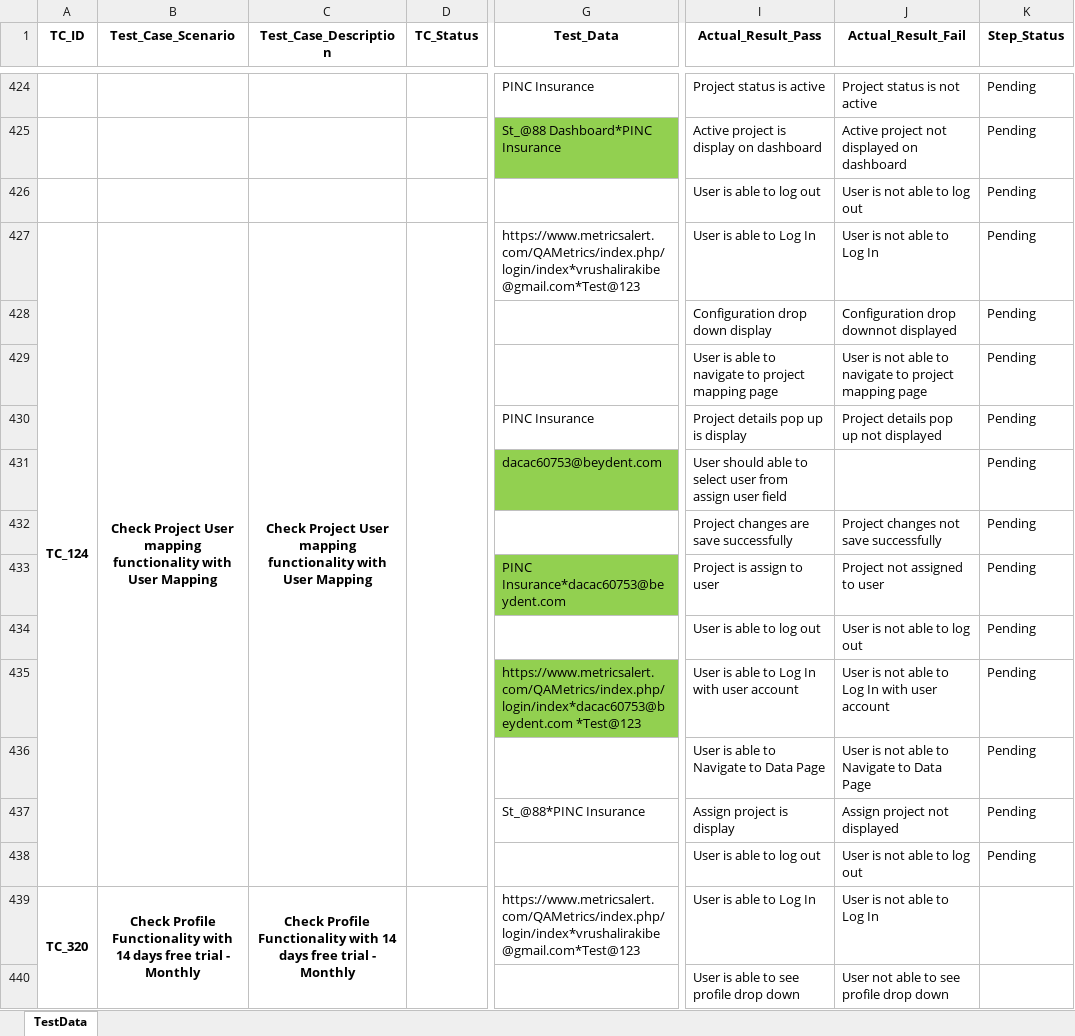
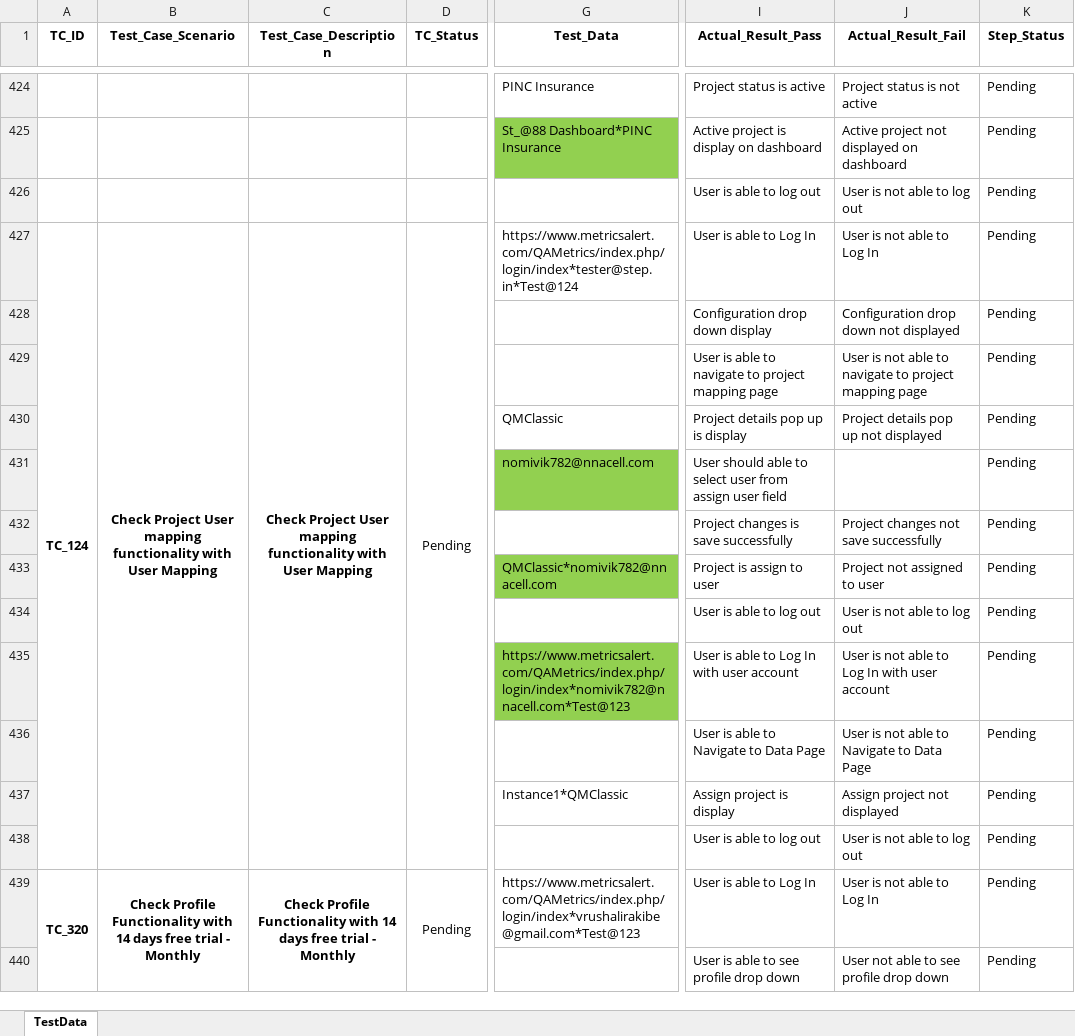
Before and after one commit to sandeeppatilstep/MatrixAlertAutomation, an Excel workbook: Data/Input/TestCases.xlsx, sheet TestData, drawn as a sheet; only a part is shown, gaps mark what is left out; values as stored, in another font and other column widths than the file's, no borders; the diff covers the shown part only; the diff names each change by its address in the sheet, - before the commit and + after, or states it on an @@ line.

Commit message:
Folder Name: Data Description: Test Data Updated Date: 5 July 2021 Developer: Snehalata

```diff
--- a/Data/Input/TestCases.xlsx (sheet TestData)
+++ b/Data/Input/TestCases.xlsx (sheet TestData)
-D427 (TC_Status): (empty)
+D427 (TC_Status): Pending
-G427 (Test_Data): https://www.metricsalert.com/QAMetrics/index.php/login/index*vrushalirakibe@gmail.com*Test@123
+G427 (Test_Data): https://www.metricsalert.com/QAMetrics/index.php/login/index*tester@step.in*Test@124
-J428 (Actual_Result_Fail): Configuration drop downnot displayed
+J428 (Actual_Result_Fail): Configuration drop down not displayed
-G430 (Test_Data): PINC Insurance
+G430 (Test_Data): QMClassic
-G431 (Test_Data): dacac60753@beydent.com
+G431 (Test_Data): nomivik782@nnacell.com
-I432 (Actual_Result_Pass): Project changes are save successfully
+I432 (Actual_Result_Pass): Project changes is save successfully
-G433 (Test_Data): PINC Insurance*dacac60753@beydent.com
+G433 (Test_Data): QMClassic*nomivik782@nnacell.com
-G435 (Test_Data): https://www.metricsalert.com/QAMetrics/index.php/login/index*dacac60753@beydent.com *Test@123
+G435 (Test_Data): https://www.metricsalert.com/QAMetrics/index.php/login/index*nomivik782@nnacell.com*Test@123
-G437 (Test_Data): St_@88*PINC Insurance
+G437 (Test_Data): Instance1*QMClassic
-D439 (TC_Status): (empty)
+D439 (TC_Status): Pending
-K439:K440 (Step_Status): (empty)
+K439:K440 (Step_Status): Pending
```
Also changed, not shown: 26 added rows, 4 removed rows and 104 edited cells elsewhere in this sheet, Data/Config.xlsx.
